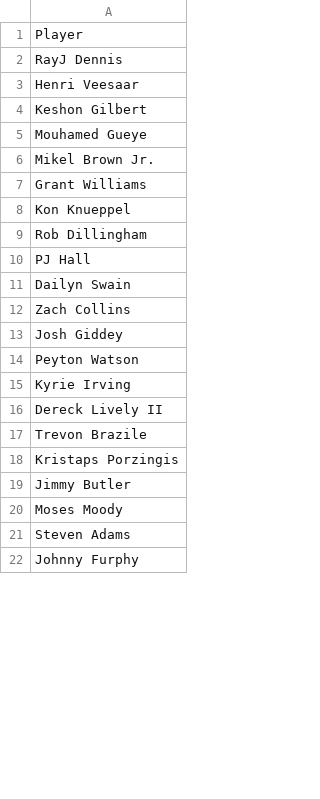
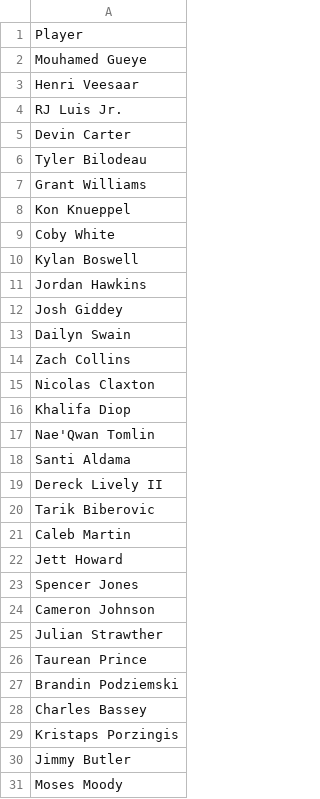
Before and after one commit to jibinator1/nba_stats, a CSV file: injuries.csv, drawn as a sheet; only a part is shown; the shorter side is filled out with more unchanged rows; the diff covers the shown part only.

```diff
--- a/injuries.csv
+++ b/injuries.csv
@@ -1,18 +1,29 @@
 Player
-RayJ Dennis
+Mouhamed Gueye
 Henri Veesaar
-Keshon Gilbert
-Mouhamed Gueye
-Mikel Brown Jr.
+RJ Luis Jr.
+Devin Carter
+Tyler Bilodeau
 Grant Williams
 Kon Knueppel
-Rob Dillingham
-PJ Hall
+Coby White
+Kylan Boswell
+Jordan Hawkins
+Josh Giddey
 Dailyn Swain
 Zach Collins
-Josh Giddey
-Peyton Watson
-Kyrie Irving
+Nicolas Claxton
+Khalifa Diop
+Nae'Qwan Tomlin
+Santi Aldama
 Dereck Lively II
-Trevon Brazile
+Tarik Biberovic
+Caleb Martin
+Jett Howard
+Spencer Jones
+Cameron Johnson
+Julian Strawther
+Taurean Prince
+Brandin Podziemski
+Charles Bassey
 Kristaps Porzingis
```
Also changed, not shown: 13 added rows, 11 removed rows and 25 edited cells elsewhere in this file, 6 other files.
